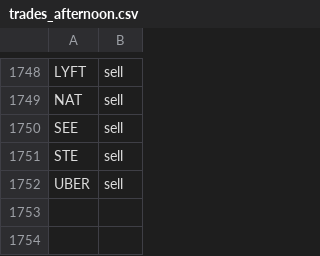
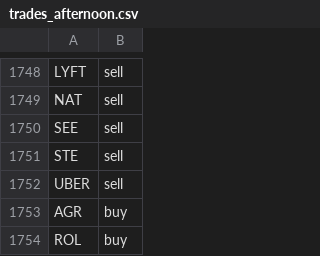
Before and after one commit to jolie-mcdonnell/llm_trader, a CSV file: data/trades_afternoon.csv, drawn as a sheet; only a part is shown, gaps mark what is left out; the diff names each change by its address in the sheet, - before the commit and + after, or states it on an @@ line.

```diff
--- a/data/trades_afternoon.csv
+++ b/data/trades_afternoon.csv
+row 1753: AGR | buy
+row 1754: ROL | buy
```
